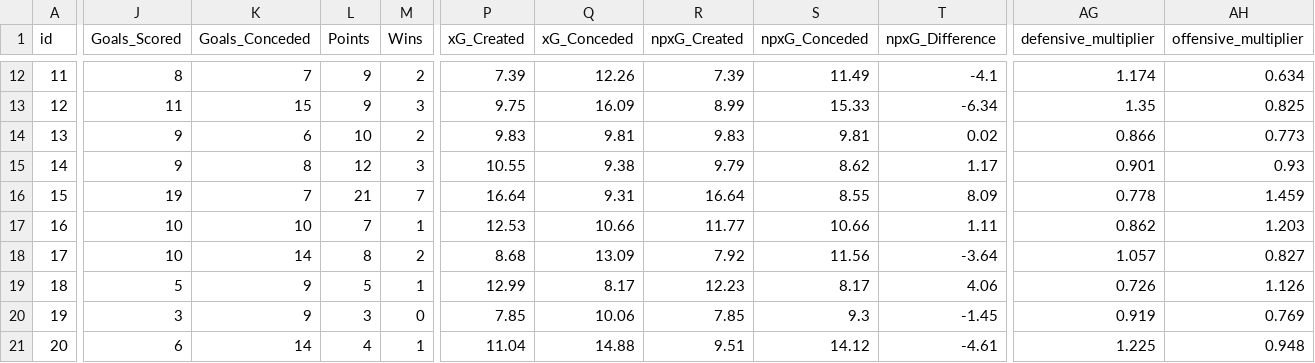
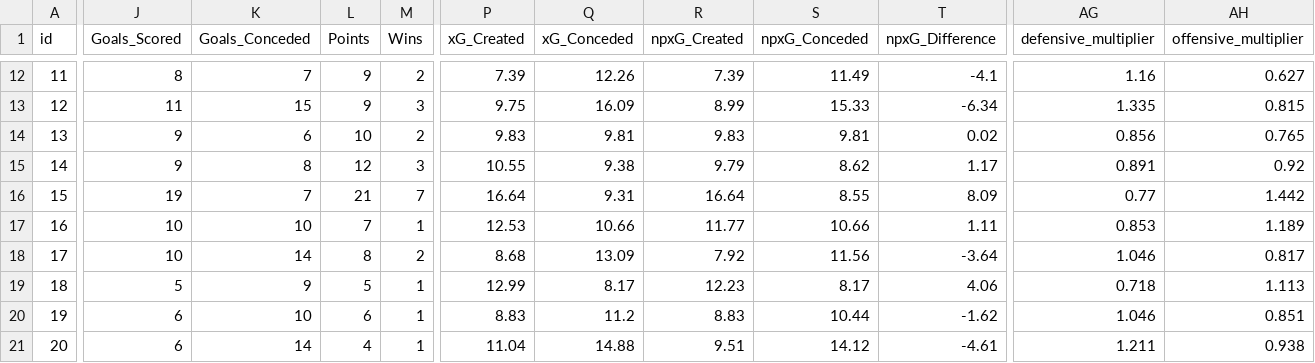
Before and after one commit to jishnuvb2/fplDataAnalysis, a CSV file: teams.csv, drawn as a sheet; only a part is shown, gaps mark what is left out; the diff covers the shown part only; the diff names each change by its address in the sheet, - before the commit and + after, or states it on an @@ line.

```diff
--- a/teams.csv
+++ b/teams.csv
-AG12 (defensive_multiplier): 1.174
+AG12 (defensive_multiplier): 1.16
-AH12 (offensive_multiplier): 0.634
+AH12 (offensive_multiplier): 0.627
-AG13 (defensive_multiplier): 1.35
+AG13 (defensive_multiplier): 1.335
-AH13 (offensive_multiplier): 0.825
+AH13 (offensive_multiplier): 0.815
-AG14 (defensive_multiplier): 0.866
+AG14 (defensive_multiplier): 0.856
-AH14 (offensive_multiplier): 0.773
+AH14 (offensive_multiplier): 0.765
-AG15 (defensive_multiplier): 0.901
+AG15 (defensive_multiplier): 0.891
-AH15 (offensive_multiplier): 0.93
+AH15 (offensive_multiplier): 0.92
-AG16 (defensive_multiplier): 0.778
+AG16 (defensive_multiplier): 0.77
-AH16 (offensive_multiplier): 1.459
+AH16 (offensive_multiplier): 1.442
-AG17 (defensive_multiplier): 0.862
+AG17 (defensive_multiplier): 0.853
-AH17 (offensive_multiplier): 1.203
+AH17 (offensive_multiplier): 1.189
-AG18 (defensive_multiplier): 1.057
+AG18 (defensive_multiplier): 1.046
-AH18 (offensive_multiplier): 0.827
+AH18 (offensive_multiplier): 0.817
-AG19 (defensive_multiplier): 0.726
+AG19 (defensive_multiplier): 0.718
-AH19 (offensive_multiplier): 1.126
+AH19 (offensive_multiplier): 1.113
-J20 (Goals_Scored): 3
+J20 (Goals_Scored): 6
-K20 (Goals_Conceded): 9
+K20 (Goals_Conceded): 10
-L20 (Points): 3
+L20 (Points): 6
-M20 (Wins): 0
+M20 (Wins): 1
-P20 (xG_Created): 7.85
+P20 (xG_Created): 8.83
-Q20 (xG_Conceded): 10.06
+Q20 (xG_Conceded): 11.2
-R20 (npxG_Created): 7.85
+R20 (npxG_Created): 8.83
-S20 (npxG_Conceded): 9.3
+S20 (npxG_Conceded): 10.44
-T20 (npxG_Difference): -1.45
+T20 (npxG_Difference): -1.62
-AG20 (defensive_multiplier): 0.919
+AG20 (defensive_multiplier): 1.046
-AH20 (offensive_multiplier): 0.769
+AH20 (offensive_multiplier): 0.851
-AG21 (defensive_multiplier): 1.225
+AG21 (defensive_multiplier): 1.211
-AH21 (offensive_multiplier): 0.948
+AH21 (offensive_multiplier): 0.938
```
Also changed, not shown: 51 edited cells elsewhere in this file, players.csv.
